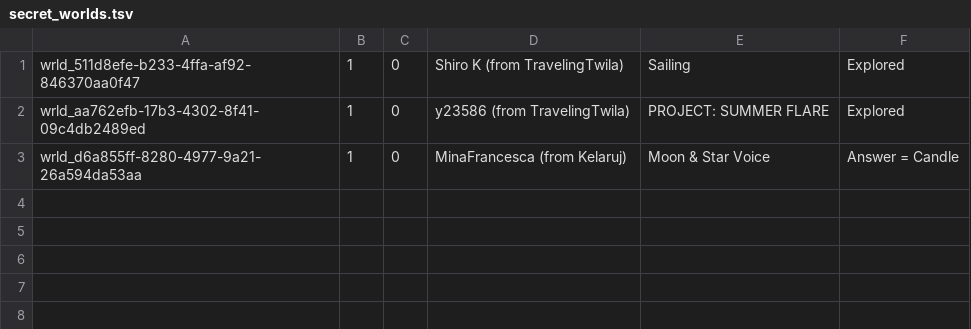
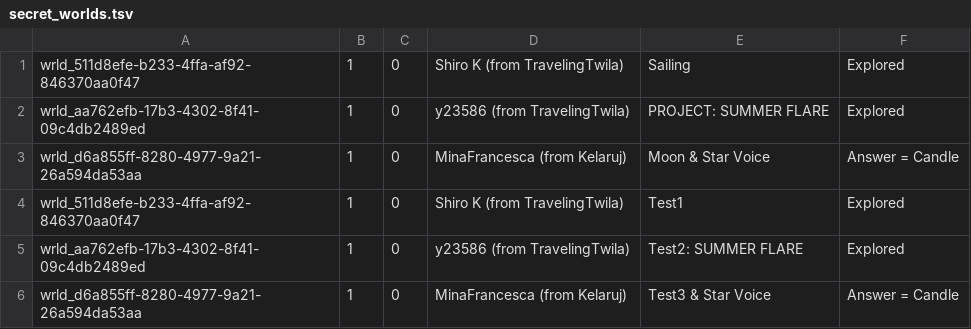
Before and after one commit to Twila27/twila27.github.io, a TSV file: vr/portals/voyagers/secret_worlds.tsv, drawn as a sheet; the diff names each change by its address in the sheet, - before the commit and + after, or states it on an @@ line.

Commit message:
Update secret_worlds.tsv

```diff
--- a/vr/portals/voyagers/secret_worlds.tsv
+++ b/vr/portals/voyagers/secret_worlds.tsv
+row 4: wrld_511d8efe-b233-4ffa-af92-846370aa0f47 | 1 | 0 | Shiro K (from TravelingTwila) | Test1 | Explored
+row 5: wrld_aa762efb-17b3-4302-8f41-09c4db2489ed | 1 | 0 | y23586 (from TravelingTwila) | Test2: SUMMER FLARE | Explored
+row 6: wrld_d6a855ff-8280-4977-9a21-26a594da53aa | 1 | 0 | MinaFrancesca (from Kelaruj) | Test3 & Star Voice | Answer = Candle
```
